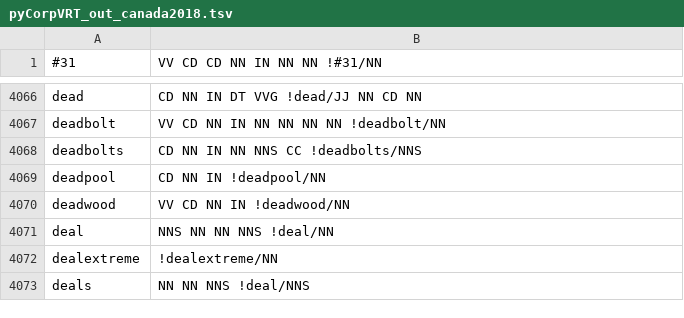
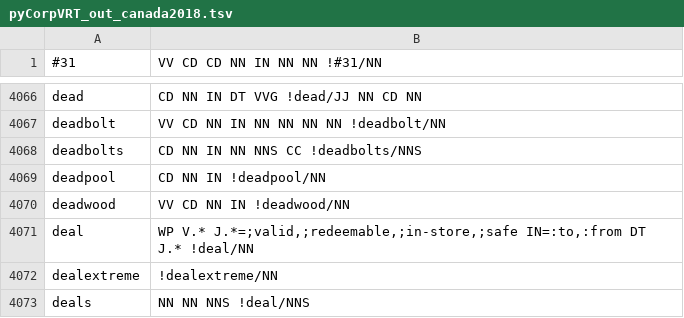
Before and after one commit to bogdanbabych/colloc4nlg, a TSV file: src/p1010cnlg/pyCorpVRT_out_canada2018.tsv, drawn as a sheet; only a part is shown, gaps mark what is left out.

```diff
--- a/src/p1010cnlg/pyCorpVRT_out_canada2018.tsv
+++ b/src/p1010cnlg/pyCorpVRT_out_canada2018.tsv
@@ -4070,3 +4070,3 @@ deadpool	CD NN IN !deadpool/NN
 deadwood	VV CD NN IN !deadwood/NN
-deal	NNS NN NN NNS !deal/NN
+deal	WP V.* J.*=;valid,;redeemable,;in-store,;safe IN=:to,:from DT J.* !deal/NN
 dealextreme	!dealextreme/NN
```
Also changed, not shown: 3 other files.
